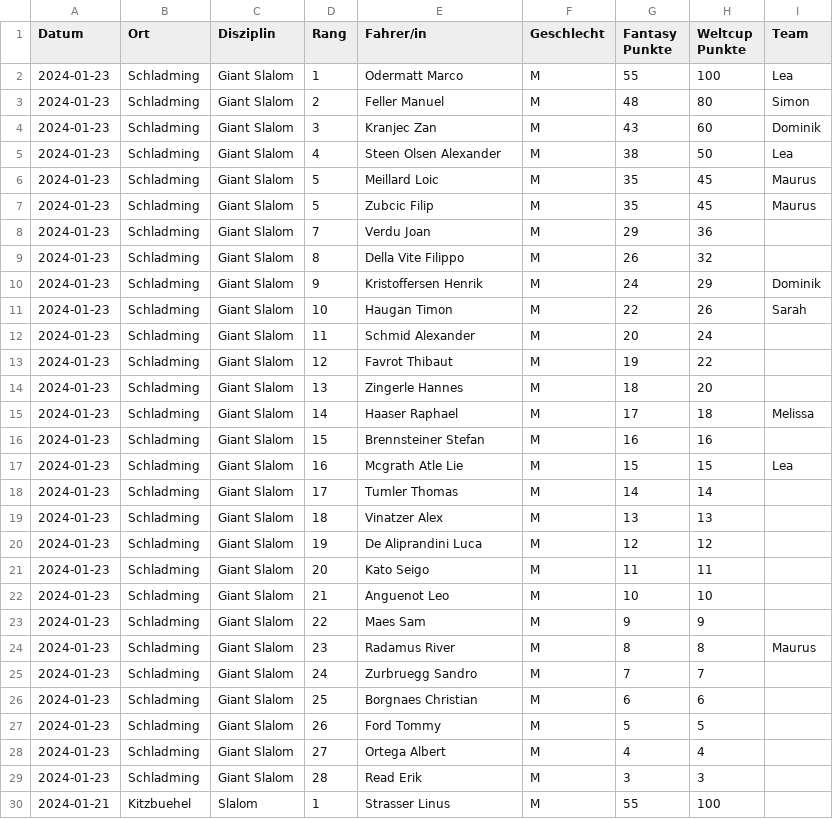
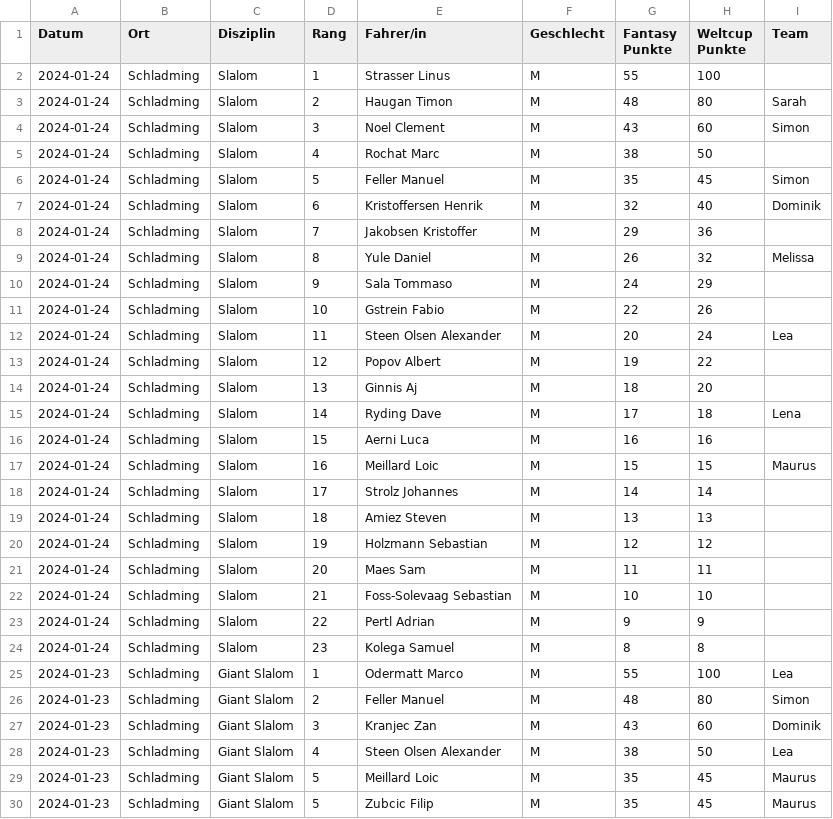
Before and after one commit to leasennch/skifantasy-results, a CSV file: unteresAaretal/fantasy_points_Unteres Aaretal_point_races.csv, drawn as a sheet; only a part is shown; the shorter side is filled out with more unchanged rows.

```diff
--- a/unteresAaretal/fantasy_points_Unteres Aaretal_point_races.csv
+++ b/unteresAaretal/fantasy_points_Unteres Aaretal_point_races.csv
@@ -1,2 +1,25 @@
 Datum,Ort,Disziplin,Rang,Fahrer/in,Geschlecht,Fantasy Punkte,Weltcup Punkte,Team
+2024-01-24,Schladming,Slalom,1,Strasser Linus,M,55,100,
+2024-01-24,Schladming,Slalom,2,Haugan Timon,M,48,80,Sarah
+2024-01-24,Schladming,Slalom,3,Noel Clement,M,43,60,Simon
+2024-01-24,Schladming,Slalom,4,Rochat Marc,M,38,50,
+2024-01-24,Schladming,Slalom,5,Feller Manuel,M,35,45,Simon
+2024-01-24,Schladming,Slalom,6,Kristoffersen Henrik,M,32,40,Dominik
+2024-01-24,Schladming,Slalom,7,Jakobsen Kristoffer,M,29,36,
+2024-01-24,Schladming,Slalom,8,Yule Daniel,M,26,32,Melissa
+2024-01-24,Schladming,Slalom,9,Sala Tommaso,M,24,29,
+2024-01-24,Schladming,Slalom,10,Gstrein Fabio,M,22,26,
+2024-01-24,Schladming,Slalom,11,Steen Olsen Alexander,M,20,24,Lea
+2024-01-24,Schladming,Slalom,12,Popov Albert,M,19,22,
+2024-01-24,Schladming,Slalom,13,Ginnis Aj,M,18,20,
+2024-01-24,Schladming,Slalom,14,Ryding Dave,M,17,18,Lena
+2024-01-24,Schladming,Slalom,15,Aerni Luca,M,16,16,
+2024-01-24,Schladming,Slalom,16,Meillard Loic,M,15,15,Maurus
+2024-01-24,Schladming,Slalom,17,Strolz Johannes,M,14,14,
+2024-01-24,Schladming,Slalom,18,Amiez Steven,M,13,13,
+2024-01-24,Schladming,Slalom,19,Holzmann Sebastian,M,12,12,
+2024-01-24,Schladming,Slalom,20,Maes Sam,M,11,11,
+2024-01-24,Schladming,Slalom,21,Foss-Solevaag Sebastian,M,10,10,
+2024-01-24,Schladming,Slalom,22,Pertl Adrian,M,9,9,
+2024-01-24,Schladming,Slalom,23,Kolega Samuel,M,8,8,
 2024-01-23,Schladming,Giant Slalom,1,Odermatt Marco,M,55,100,Lea
```
Also changed, not shown: watson/fantasy_points_watson_current_standings.csv, watson/fantasy_points_watson_point_races.csv, 9 other files.
